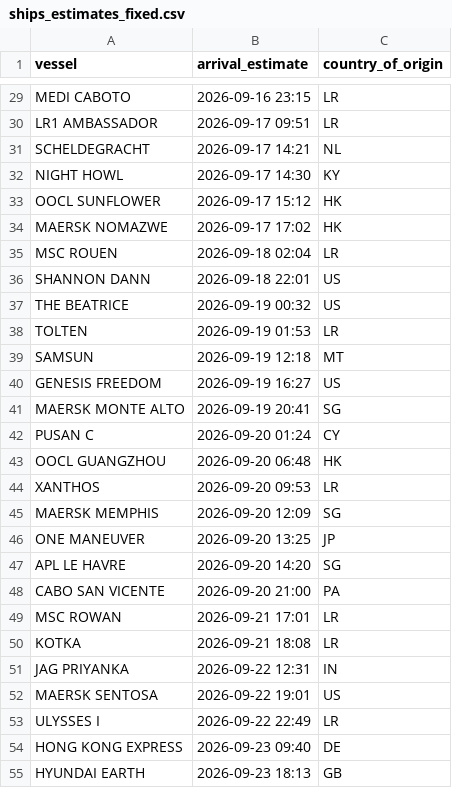
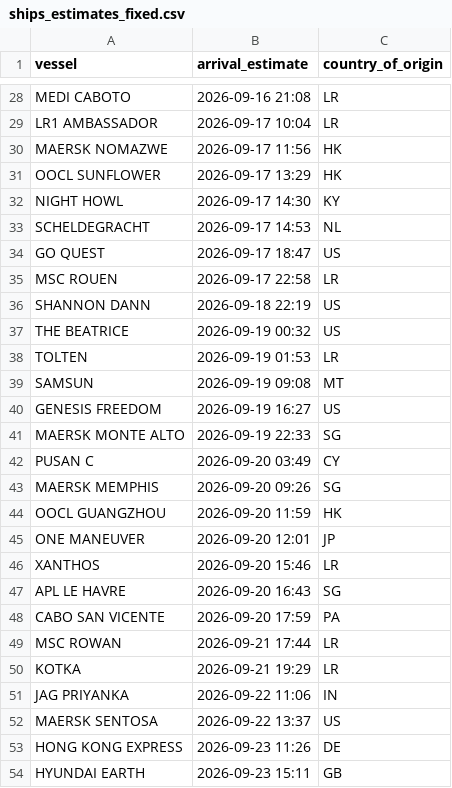
Before and after one commit to natalierjonas/FOCs-in-NYC, a CSV file: ships_estimates_fixed.csv, drawn as a sheet; only a part is shown, gaps mark what is left out; removed rows and columns are numbered as before the commit, all else as after; the diff covers the shown part only; the diff names each change by its address in the sheet, - before the commit and + after, or states it on an @@ line.

```diff
--- a/ships_estimates_fixed.csv
+++ b/ships_estimates_fixed.csv
-B28 (arrival_estimate): 2026-09-16 23:15
+B28 (arrival_estimate): 2026-09-16 21:08
-B29 (arrival_estimate): 2026-09-17 09:51
+B29 (arrival_estimate): 2026-09-17 10:04
-row 31: SCHELDEGRACHT | 2026-09-17 14:21 | NL
+row 30: MAERSK NOMAZWE | 2026-09-17 11:56 | HK
+row 31: OOCL SUNFLOWER | 2026-09-17 13:29 | HK
-row 33: OOCL SUNFLOWER | 2026-09-17 15:12 | HK
-row 34: MAERSK NOMAZWE | 2026-09-17 17:02 | HK
+row 33: SCHELDEGRACHT | 2026-09-17 14:53 | NL
+row 34: GO QUEST | 2026-09-17 18:47 | US
-B35 (arrival_estimate): 2026-09-18 02:04
+B35 (arrival_estimate): 2026-09-17 22:58
-B36 (arrival_estimate): 2026-09-18 22:01
+B36 (arrival_estimate): 2026-09-18 22:19
-B39 (arrival_estimate): 2026-09-19 12:18
+B39 (arrival_estimate): 2026-09-19 09:08
-B41 (arrival_estimate): 2026-09-19 20:41
+B41 (arrival_estimate): 2026-09-19 22:33
-B42 (arrival_estimate): 2026-09-20 01:24
+B42 (arrival_estimate): 2026-09-20 03:49
-row 43: OOCL GUANGZHOU | 2026-09-20 06:48 | HK
-row 44: XANTHOS | 2026-09-20 09:53 | LR
-B43 (arrival_estimate): 2026-09-20 12:09
+B43 (arrival_estimate): 2026-09-20 09:26
+row 44: OOCL GUANGZHOU | 2026-09-20 11:59 | HK
-B45 (arrival_estimate): 2026-09-20 13:25
+B45 (arrival_estimate): 2026-09-20 12:01
+row 46: XANTHOS | 2026-09-20 15:46 | LR
-B47 (arrival_estimate): 2026-09-20 14:20
+B47 (arrival_estimate): 2026-09-20 16:43
-B48 (arrival_estimate): 2026-09-20 21:00
+B48 (arrival_estimate): 2026-09-20 17:59
-B49 (arrival_estimate): 2026-09-21 17:01
+B49 (arrival_estimate): 2026-09-21 17:44
-B50 (arrival_estimate): 2026-09-21 18:08
+B50 (arrival_estimate): 2026-09-21 19:29
-B51 (arrival_estimate): 2026-09-22 12:31
+B51 (arrival_estimate): 2026-09-22 11:06
-B52 (arrival_estimate): 2026-09-22 19:01
+B52 (arrival_estimate): 2026-09-22 13:37
-row 53: ULYSSES I | 2026-09-22 22:49 | LR
-B53 (arrival_estimate): 2026-09-23 09:40
+B53 (arrival_estimate): 2026-09-23 11:26
-B54 (arrival_estimate): 2026-09-23 18:13
+B54 (arrival_estimate): 2026-09-23 15:11
```
Also changed, not shown: 10 added rows, 9 removed rows and 17 edited cells elsewhere in this file, filtered_ships.csv.
